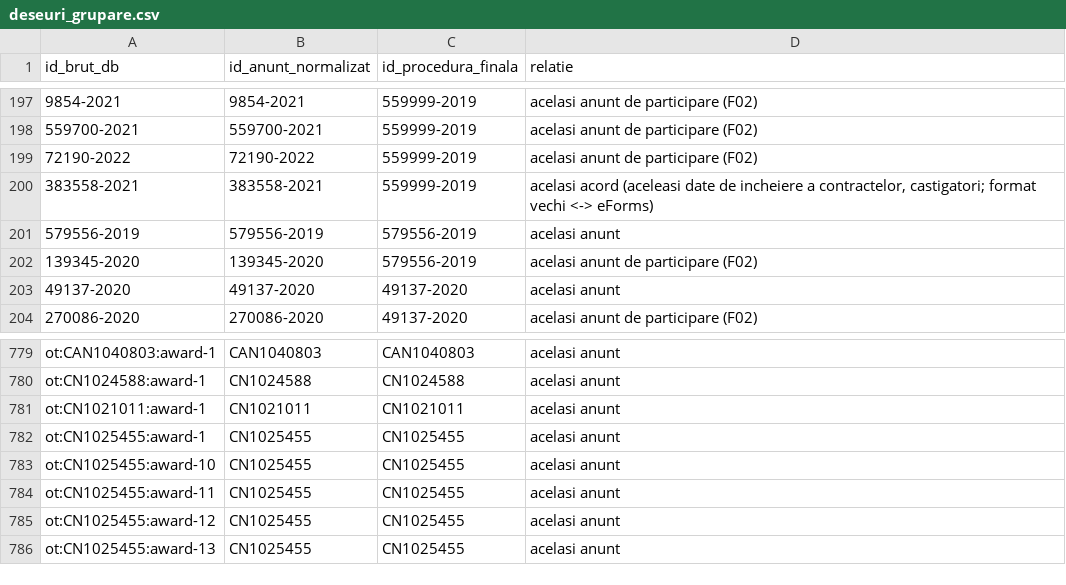
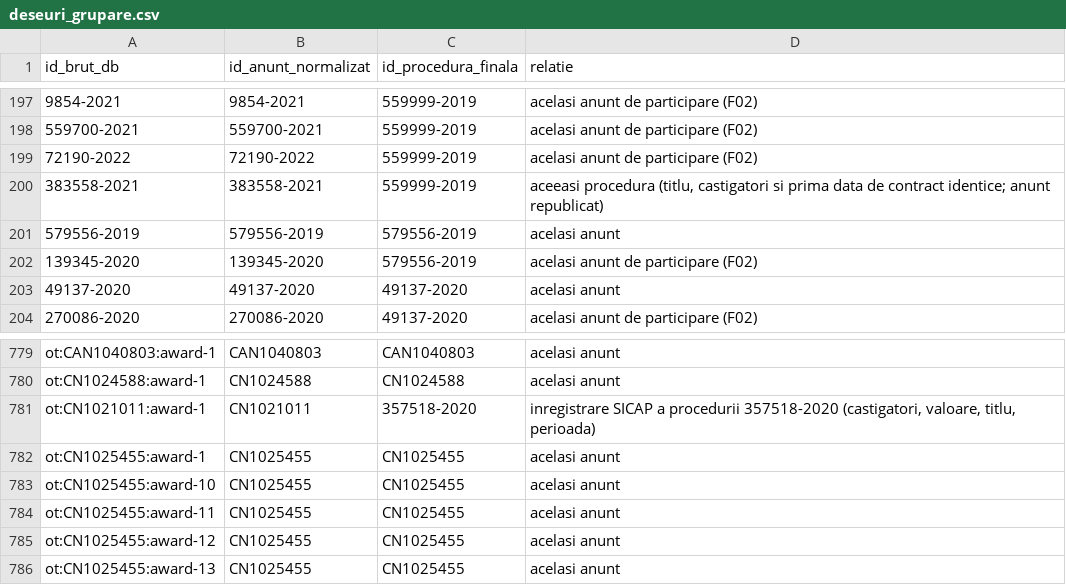
Before and after one commit to licitatiimedicale/data, a CSV file: data/deseuri_grupare.csv, drawn as a sheet; only a part is shown, gaps mark what is left out; the diff names each change by its address in the sheet, - before the commit and + after, or states it on an @@ line.

```diff
--- a/data/deseuri_grupare.csv
+++ b/data/deseuri_grupare.csv
-D200 (relatie): acelasi acord (aceleasi date de incheiere a contractelor, castigatori; format vechi <-> eForms)
+D200 (relatie): aceeasi procedura (titlu, castigatori si prima data de contract identice; anunt republicat)
-C781 (id_procedura_finala): CN1021011
+C781 (id_procedura_finala): 357518-2020
-D781 (relatie): acelasi anunt
+D781 (relatie): inregistrare SICAP a procedurii 357518-2020 (castigatori, valoare, titlu, perioada)
```
Also changed, not shown: data/deseuri_ferestre_12_luni.csv, data/deseuri_medicale_spitale_2018_2026.csv, 6 other files.
